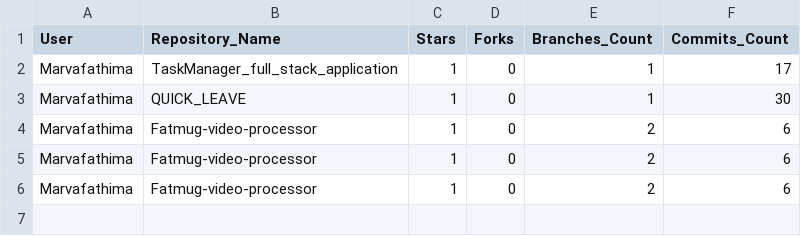
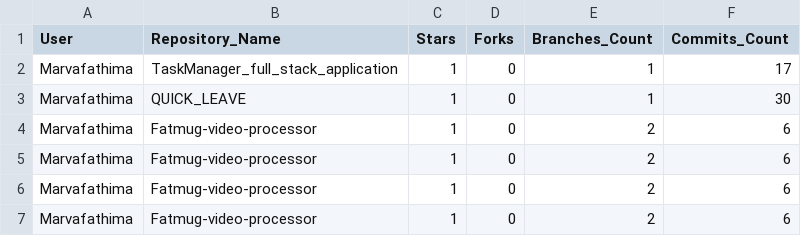
Before and after one commit to marva-sequioaat/Github-Fetcher, a CSV file: cli-app-poetry/cli_app_poetry/github_repo_data.csv, drawn as a sheet.

```diff
--- a/cli-app-poetry/cli_app_poetry/github_repo_data.csv
+++ b/cli-app-poetry/cli_app_poetry/github_repo_data.csv
@@ -6 +6,2 @@ Marvafathima,Fatmug-video-processor,1,0,2,6
 Marvafathima,Fatmug-video-processor,1,0,2,6
+Marvafathima,Fatmug-video-processor,1,0,2,6
```
Also changed, not shown: 2 other files.
